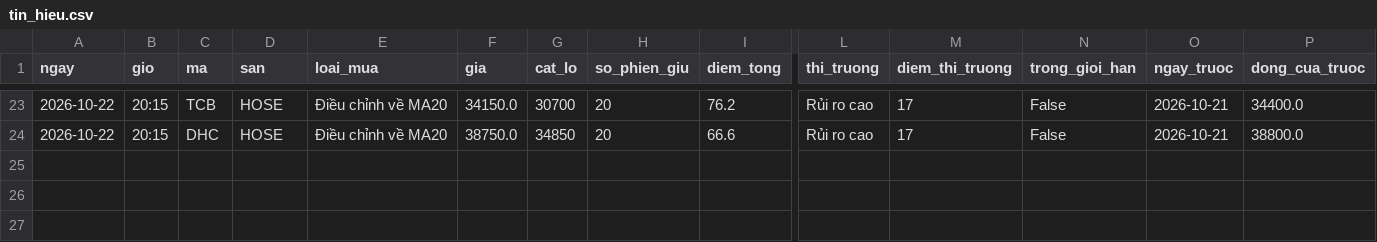
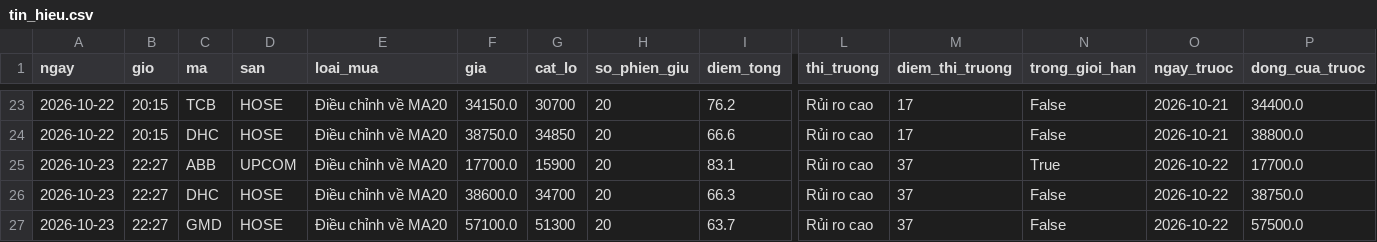
Before and after one commit to ngoctoan113/bang-loc-co-phieu, a CSV file: nhat_ky/tin_hieu.csv, drawn as a sheet; only a part is shown, gaps mark what is left out; rows hold the shown columns only; the diff names each change by its address in the sheet, - before the commit and + after, or states it on an @@ line.

```diff
--- a/nhat_ky/tin_hieu.csv
+++ b/nhat_ky/tin_hieu.csv
+row 25: 2026-10-23 | 22:27 | ABB | UPCOM | Điều chỉnh về MA20 | 17700.0 | 15900 | 20 | 83.1 | Rủi ro cao | 37 | True | 2026-10-22 | 17700.0
+row 26: 2026-10-23 | 22:27 | DHC | HOSE | Điều chỉnh về MA20 | 38600.0 | 34700 | 20 | 66.3 | Rủi ro cao | 37 | False | 2026-10-22 | 38750.0
+row 27: 2026-10-23 | 22:27 | GMD | HOSE | Điều chỉnh về MA20 | 57100.0 | 51300 | 20 | 63.7 | Rủi ro cao | 37 | False | 2026-10-22 | 57500.0
```
Also changed, not shown: 1 other file.
